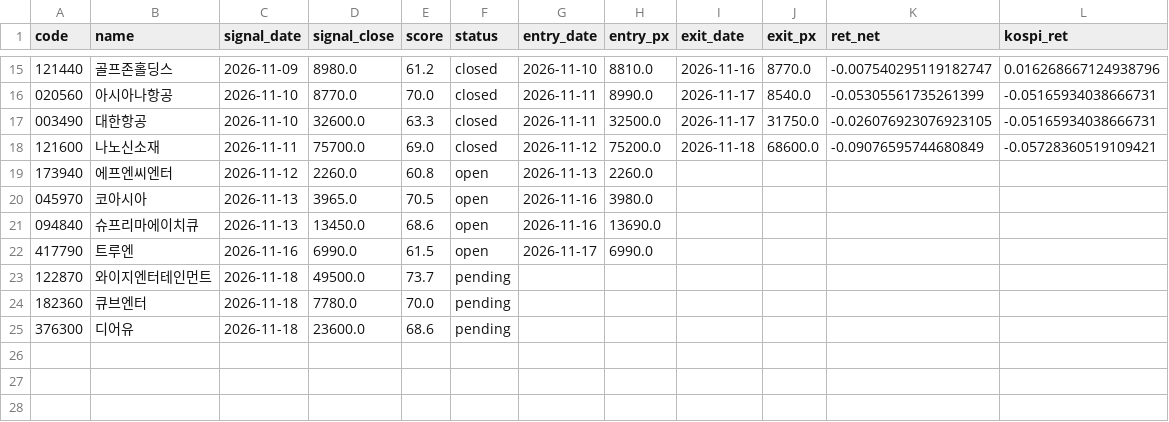
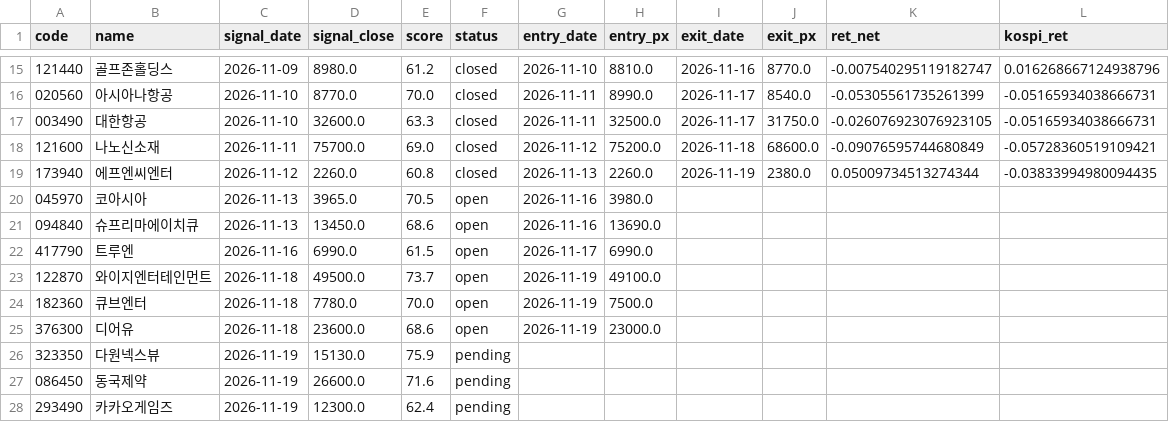
Before and after one commit to dydwns135135/-, a CSV file: paper/ledger.csv, drawn as a sheet; only a part is shown, gaps mark what is left out.

```diff
--- a/paper/ledger.csv
+++ b/paper/ledger.csv
@@ -18,3 +18,3 @@
 121600,나노신소재,2026-11-11,75700.0,69.0,closed,2026-11-12,75200.0,2026-11-18,68600.0,-0.09076595744680849,-0.05728360519109421
-173940,에프엔씨엔터,2026-11-12,2260.0,60.8,open,2026-11-13,2260.0,,,,
+173940,에프엔씨엔터,2026-11-12,2260.0,60.8,closed,2026-11-13,2260.0,2026-11-19,2380.0,0.05009734513274344,-0.03833994980094435
 045970,코아시아,2026-11-13,3965.0,70.5,open,2026-11-16,3980.0,,,,
@@ -22,4 +22,7 @@
 417790,트루엔,2026-11-16,6990.0,61.5,open,2026-11-17,6990.0,,,,
-122870,와이지엔터테인먼트,2026-11-18,49500.0,73.7,pending,,,,,,
-182360,큐브엔터,2026-11-18,7780.0,70.0,pending,,,,,,
-376300,디어유,2026-11-18,23600.0,68.6,pending,,,,,,
+122870,와이지엔터테인먼트,2026-11-18,49500.0,73.7,open,2026-11-19,49100.0,,,,
+182360,큐브엔터,2026-11-18,7780.0,70.0,open,2026-11-19,7500.0,,,,
+376300,디어유,2026-11-18,23600.0,68.6,open,2026-11-19,23000.0,,,,
+323350,다원넥스뷰,2026-11-19,15130.0,75.9,pending,,,,,,
+086450,동국제약,2026-11-19,26600.0,71.6,pending,,,,,,
+293490,카카오게임즈,2026-11-19,12300.0,62.4,pending,,,,,,
```
